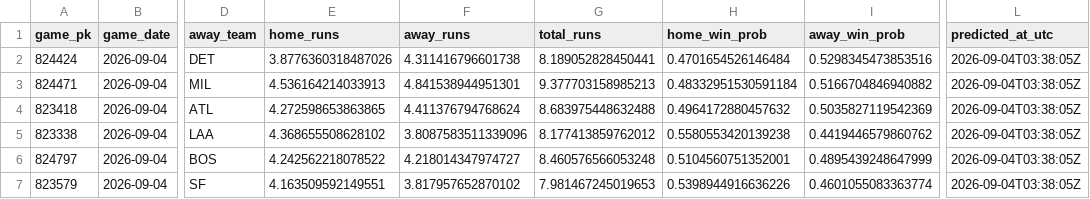
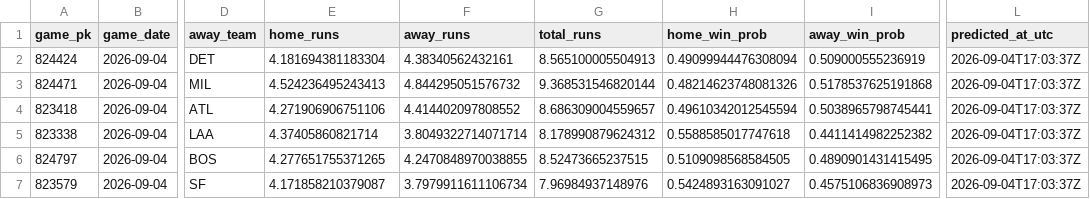
Before and after one commit to titan-trials/Base, a CSV file: cache/teams_2026-09-04.csv, drawn as a sheet; only a part is shown, gaps mark what is left out; the diff covers the shown part only; the diff names each change by its address in the sheet, - before the commit and + after, or states it on an @@ line.

```diff
--- a/cache/teams_2026-09-04.csv
+++ b/cache/teams_2026-09-04.csv
-E2 (home_runs): 3.8776360318487026
+E2 (home_runs): 4.181694381183304
-F2 (away_runs): 4.311416796601738
+F2 (away_runs): 4.38340562432161
-G2 (total_runs): 8.189052828450441
+G2 (total_runs): 8.565100005504913
-H2 (home_win_prob): 0.4701654526146484
+H2 (home_win_prob): 0.49099944476308094
-I2 (away_win_prob): 0.5298345473853516
+I2 (away_win_prob): 0.509000555236919
-L2:L7 (predicted_at_utc): 2026-09-04T03:38:05Z
+L2:L7 (predicted_at_utc): 2026-09-04T17:03:37Z
-E3 (home_runs): 4.536164214033913
+E3 (home_runs): 4.524236495243413
-F3 (away_runs): 4.841538944951301
+F3 (away_runs): 4.844295051576732
-G3 (total_runs): 9.377703158985213
+G3 (total_runs): 9.368531546820144
-H3 (home_win_prob): 0.48332951530591184
+H3 (home_win_prob): 0.48214623748081326
-I3 (away_win_prob): 0.5166704846940882
+I3 (away_win_prob): 0.5178537625191868
-E4 (home_runs): 4.272598653863865
+E4 (home_runs): 4.271906906751106
-F4 (away_runs): 4.411376794768624
+F4 (away_runs): 4.414402097808552
-G4 (total_runs): 8.683975448632488
+G4 (total_runs): 8.686309004559657
-H4 (home_win_prob): 0.4964172880457632
+H4 (home_win_prob): 0.49610342012545594
-I4 (away_win_prob): 0.5035827119542369
+I4 (away_win_prob): 0.5038965798745441
-E5 (home_runs): 4.368655508628102
+E5 (home_runs): 4.37405860821714
-F5 (away_runs): 3.8087583511339096
+F5 (away_runs): 3.8049322714071714
-G5 (total_runs): 8.177413859762012
+G5 (total_runs): 8.178990879624312
-H5 (home_win_prob): 0.5580553420139238
+H5 (home_win_prob): 0.5588585017747618
-I5 (away_win_prob): 0.4419446579860762
+I5 (away_win_prob): 0.4411414982252382
-E6 (home_runs): 4.242562218078522
+E6 (home_runs): 4.277651755371265
-F6 (away_runs): 4.218014347974727
+F6 (away_runs): 4.2470848970038855
-G6 (total_runs): 8.460576566053248
+G6 (total_runs): 8.52473665237515
-H6 (home_win_prob): 0.5104560751352001
+H6 (home_win_prob): 0.5109098568584505
-I6 (away_win_prob): 0.4895439248647999
+I6 (away_win_prob): 0.4890901431415495
-E7 (home_runs): 4.163509592149551
+E7 (home_runs): 4.171858210379087
-F7 (away_runs): 3.817957652870102
+F7 (away_runs): 3.7979911611106734
-G7 (total_runs): 7.981467245019653
+G7 (total_runs): 7.96984937148976
-H7 (home_win_prob): 0.5398944916636226
+H7 (home_win_prob): 0.5424893163091027
-I7 (away_win_prob): 0.4601055083363774
+I7 (away_win_prob): 0.4575106836908973
```
Also changed, not shown: 60 edited cells elsewhere in this file, cache/pitchers_2026-09-04.csv, cache/slate_2026-09-04.csv.
